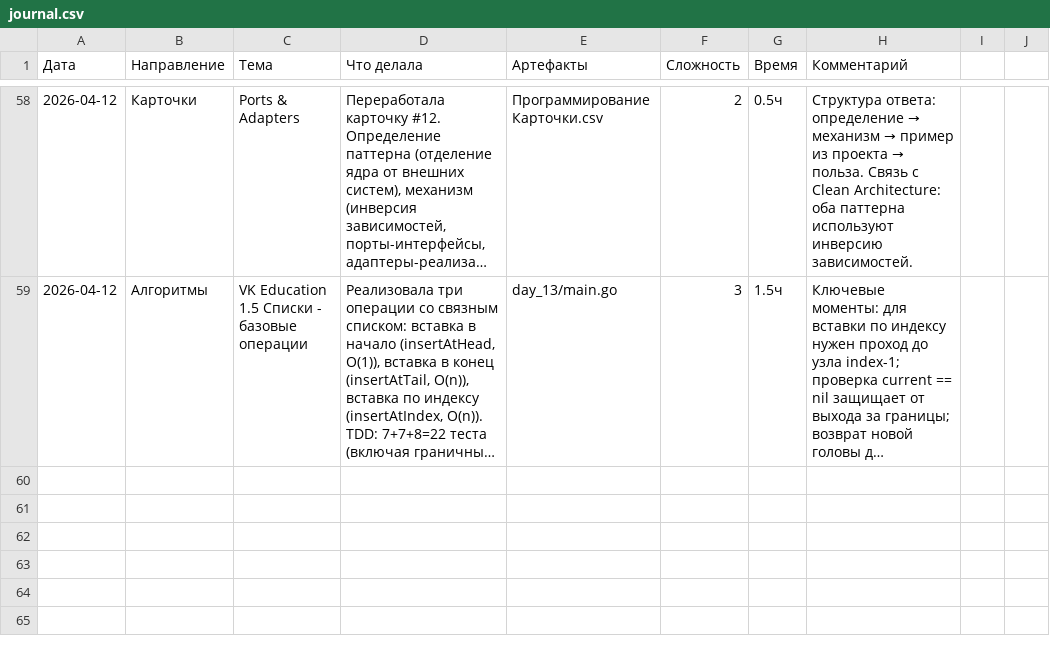
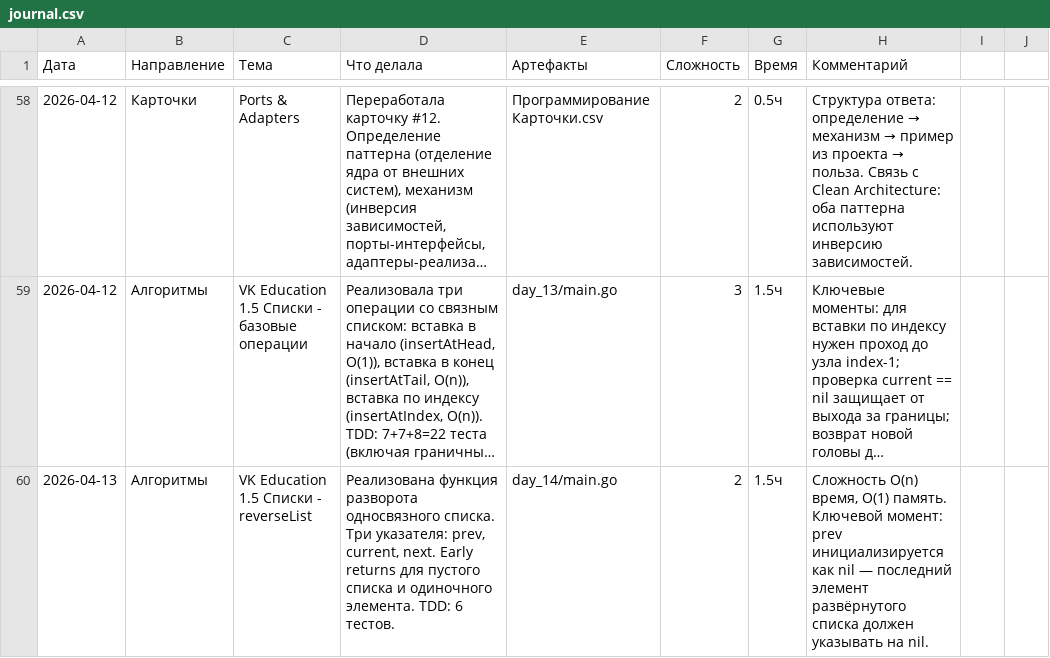
Before and after one commit to bryack/algorithms, a CSV file: journal.csv, drawn as a sheet; only a part is shown, gaps mark what is left out; long unchanged cells end in …; the diff names each change by its address in the sheet, - before the commit and + after, or states it on an @@ line.

Commit message:
Add reverseList implementation with tests
Implement singly linked list reversal using three-pointer technique:
- prev, current, next pointers for O(n) in-place reversal
- Early returns for empty list and single element edge cases
- Helper functions: listToSlice, sliceToList for test conversions

Test coverage:
- Empty list, single element, two/three elements
- Duplicate values, already descending order
- All 6 tests passing

Complexity: O(n) time, O(1) space

```diff
--- a/journal.csv
+++ b/journal.csv
+row 60: 2026-04-13 | Алгоритмы | VK Education 1.5 Списки - reverseList | Реализована функция разворота односвязного списка. Три указателя: prev, current, next. Early returns для пустого списка и одиночного элемента. TDD: 6 тестов. | day_14/main.go | 2 | 1.5ч | Сложность O(n) время, O(1) память. Ключевой момент: prev инициализируется как nil — последний элемент развёрнутого списка должен указывать на nil.
```
Also changed, not shown: 7 other files.
